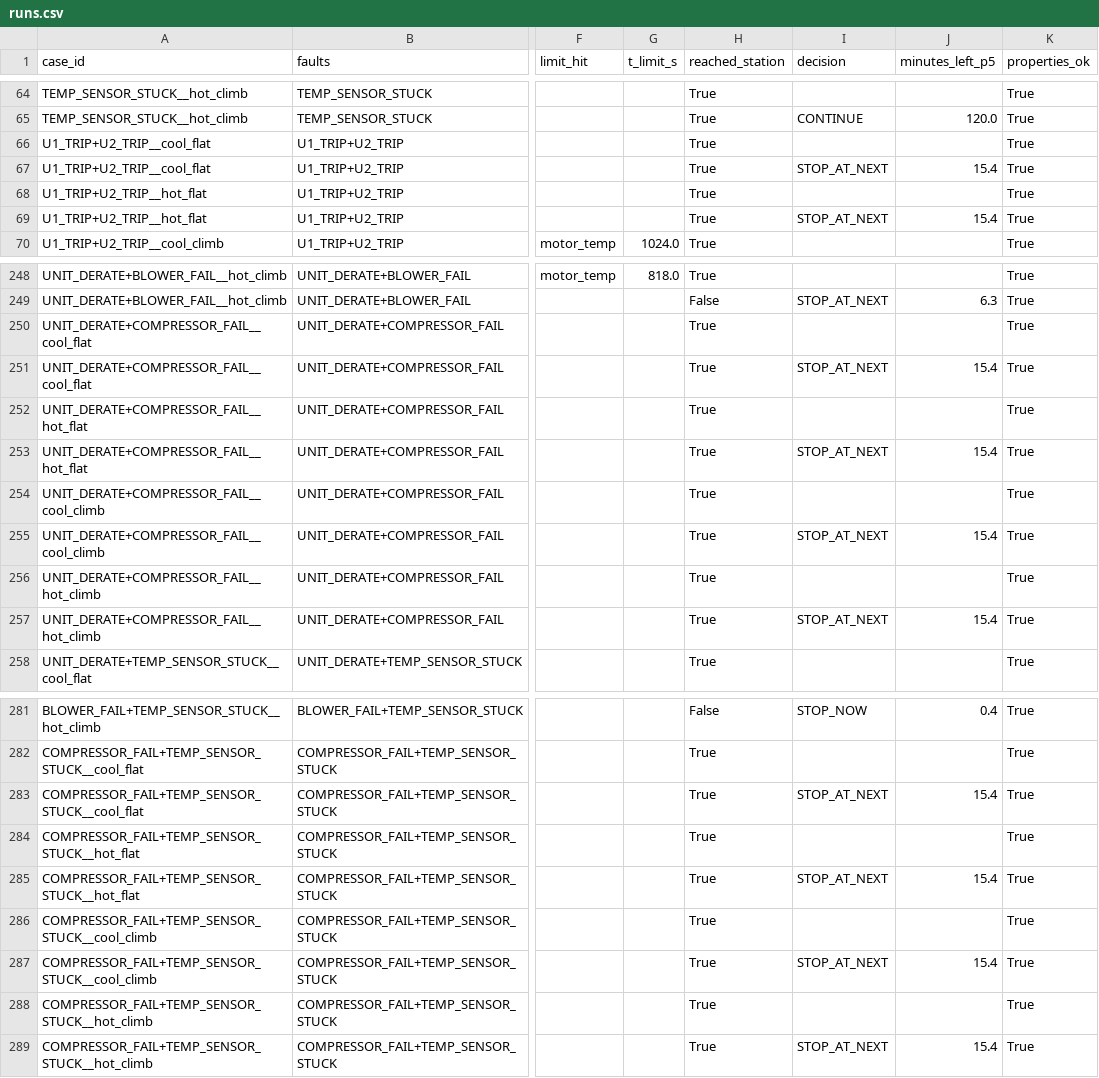
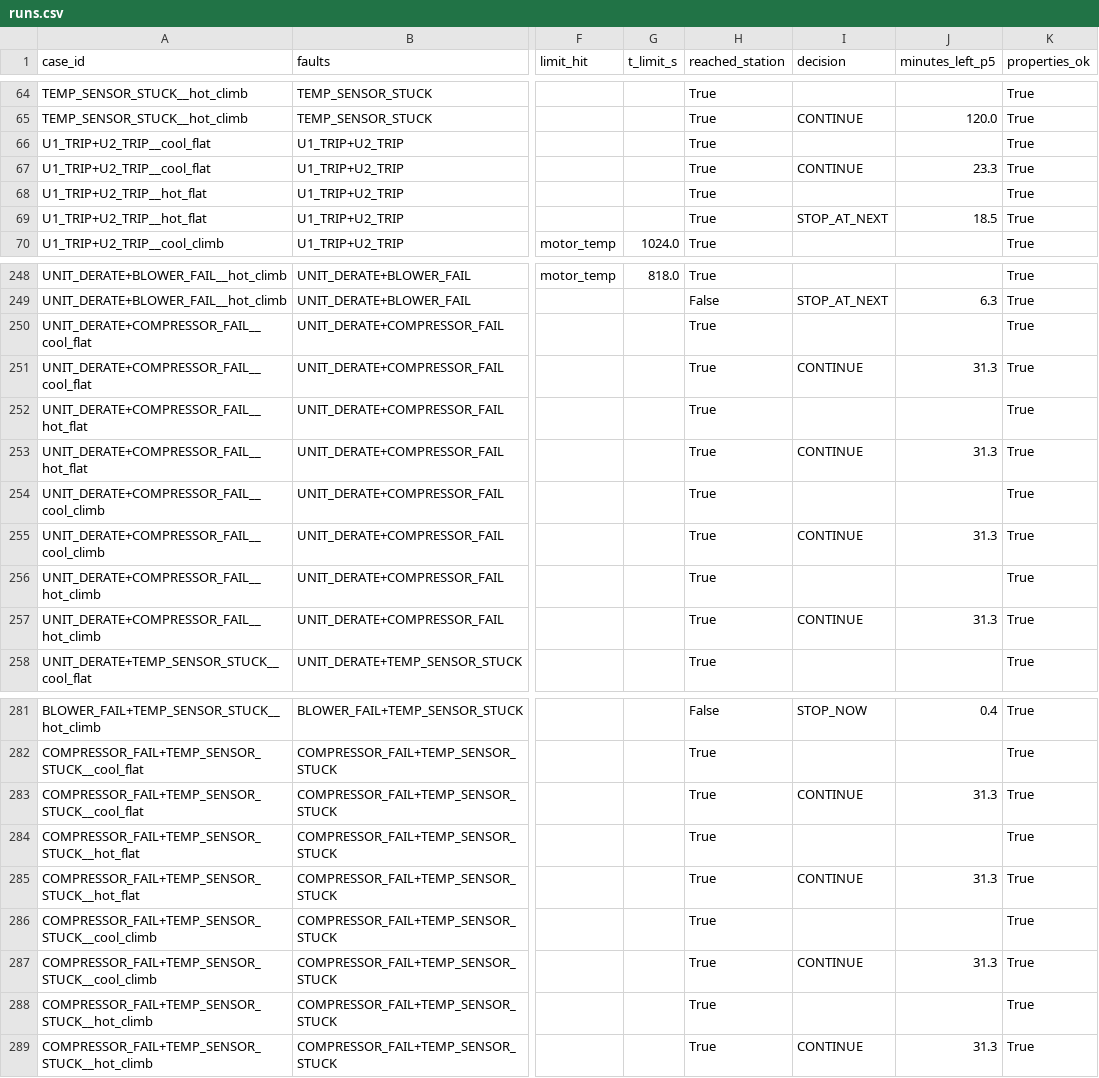
Before and after one commit to Kshitij-Prakash10/LemmaCore, a CSV file: demo_outputs/runs.csv, drawn as a sheet; only a part is shown, gaps mark what is left out; the diff covers the shown part only; the diff names each change by its address in the sheet, - before the commit and + after, or states it on an @@ line.

```diff
--- a/demo_outputs/runs.csv
+++ b/demo_outputs/runs.csv
-I67 (decision): STOP_AT_NEXT
+I67 (decision): CONTINUE
-J67 (minutes_left_p5): 15.4
+J67 (minutes_left_p5): 23.3
-J69 (minutes_left_p5): 15.4
+J69 (minutes_left_p5): 18.5
-I251 (decision): STOP_AT_NEXT
+I251 (decision): CONTINUE
-J251 (minutes_left_p5): 15.4
+J251 (minutes_left_p5): 31.3
-I253 (decision): STOP_AT_NEXT
+I253 (decision): CONTINUE
-J253 (minutes_left_p5): 15.4
+J253 (minutes_left_p5): 31.3
-I255 (decision): STOP_AT_NEXT
+I255 (decision): CONTINUE
-J255 (minutes_left_p5): 15.4
+J255 (minutes_left_p5): 31.3
-I257 (decision): STOP_AT_NEXT
+I257 (decision): CONTINUE
-J257 (minutes_left_p5): 15.4
+J257 (minutes_left_p5): 31.3
-I283 (decision): STOP_AT_NEXT
+I283 (decision): CONTINUE
-J283 (minutes_left_p5): 15.4
+J283 (minutes_left_p5): 31.3
-I285 (decision): STOP_AT_NEXT
+I285 (decision): CONTINUE
-J285 (minutes_left_p5): 15.4
+J285 (minutes_left_p5): 31.3
-I287 (decision): STOP_AT_NEXT
+I287 (decision): CONTINUE
-J287 (minutes_left_p5): 15.4
+J287 (minutes_left_p5): 31.3
-I289 (decision): STOP_AT_NEXT
+I289 (decision): CONTINUE
-J289 (minutes_left_p5): 15.4
+J289 (minutes_left_p5): 31.3
```
Also changed, not shown: 39 edited cells elsewhere in this file, 7 other files.
